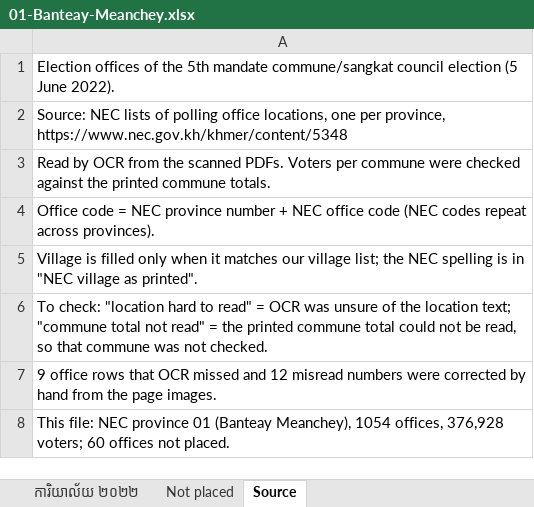
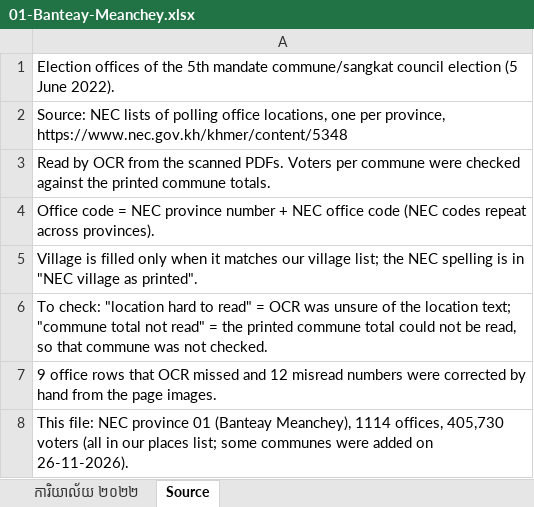
Before and after one commit to pouvsaroth/ntcsweb, an Excel workbook: docs/NEC-election-offices-2022/01-Banteay-Meanchey.xlsx, sheet Source, drawn as a sheet; values as stored, in another font and other column widths than the file's, no borders; the diff names each change by its address in the sheet, - before the commit and + after, or states it on an @@ line.

```diff
--- a/docs/NEC-election-offices-2022/01-Banteay-Meanchey.xlsx (sheet Source)
+++ b/docs/NEC-election-offices-2022/01-Banteay-Meanchey.xlsx (sheet Source)
-sheet tab: Not placed
-A8: …(Banteay Meanchey), 1054 offices, 376,928 voters; 60 offices not placed.
+A8: …(Banteay Meanchey), 1114 offices, 405,730 voters (all in our places list; some communes were added on 26-11-2026).
```
Also changed, not shown: sheet ការិយាល័យ ២០២២, docs/NEC-commune-seats-2027.xlsx, docs/NEC-election-offices-2022/02-Battambang.xlsx, 5 other files.
